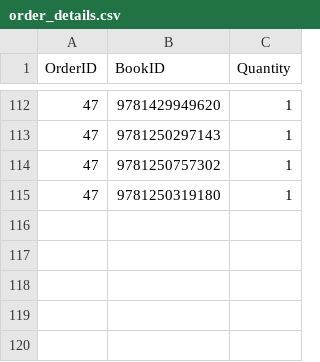
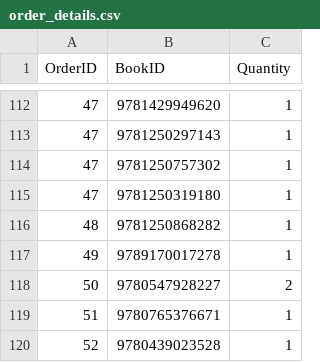
Before and after one commit to AlbotGoodman/databases, a CSV file: lab2/data/order_details.csv, drawn as a sheet; only a part is shown, gaps mark what is left out.

Commit message:
[LAB2] updated data for NULL values in customer overview

```diff
--- a/lab2/data/order_details.csv
+++ b/lab2/data/order_details.csv
@@ -115 +115,6 @@ OrderID,BookID,Quantity
 47,9781250319180,1
+48,9781250868282,1
+49,9789170017278,1
+50,9780547928227,2
+51,9780765376671,1
+52,9780439023528,1
```
Also changed, not shown: lab2/data/customers.csv, lab2/data/orders.csv, 1 other file.
